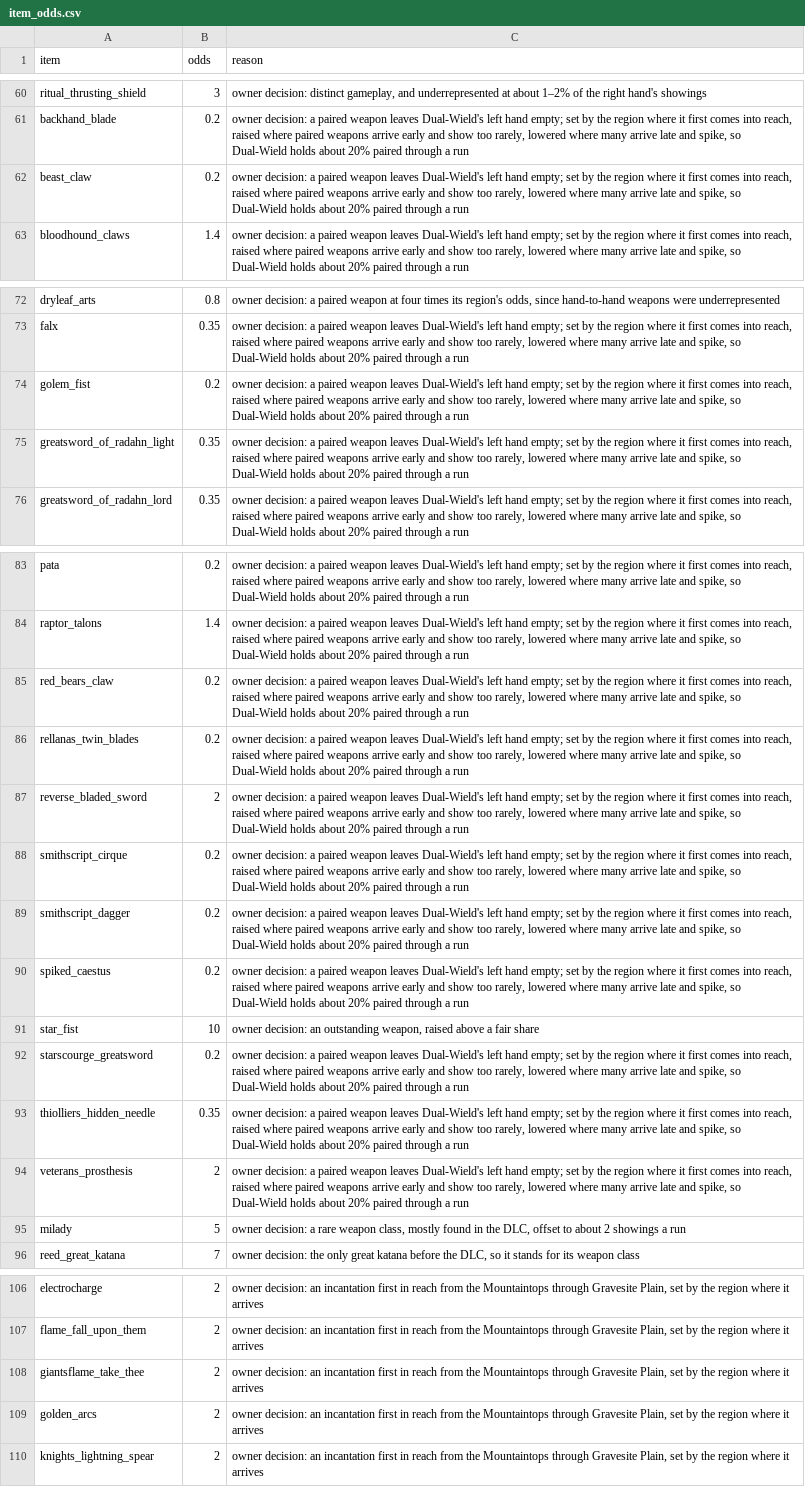
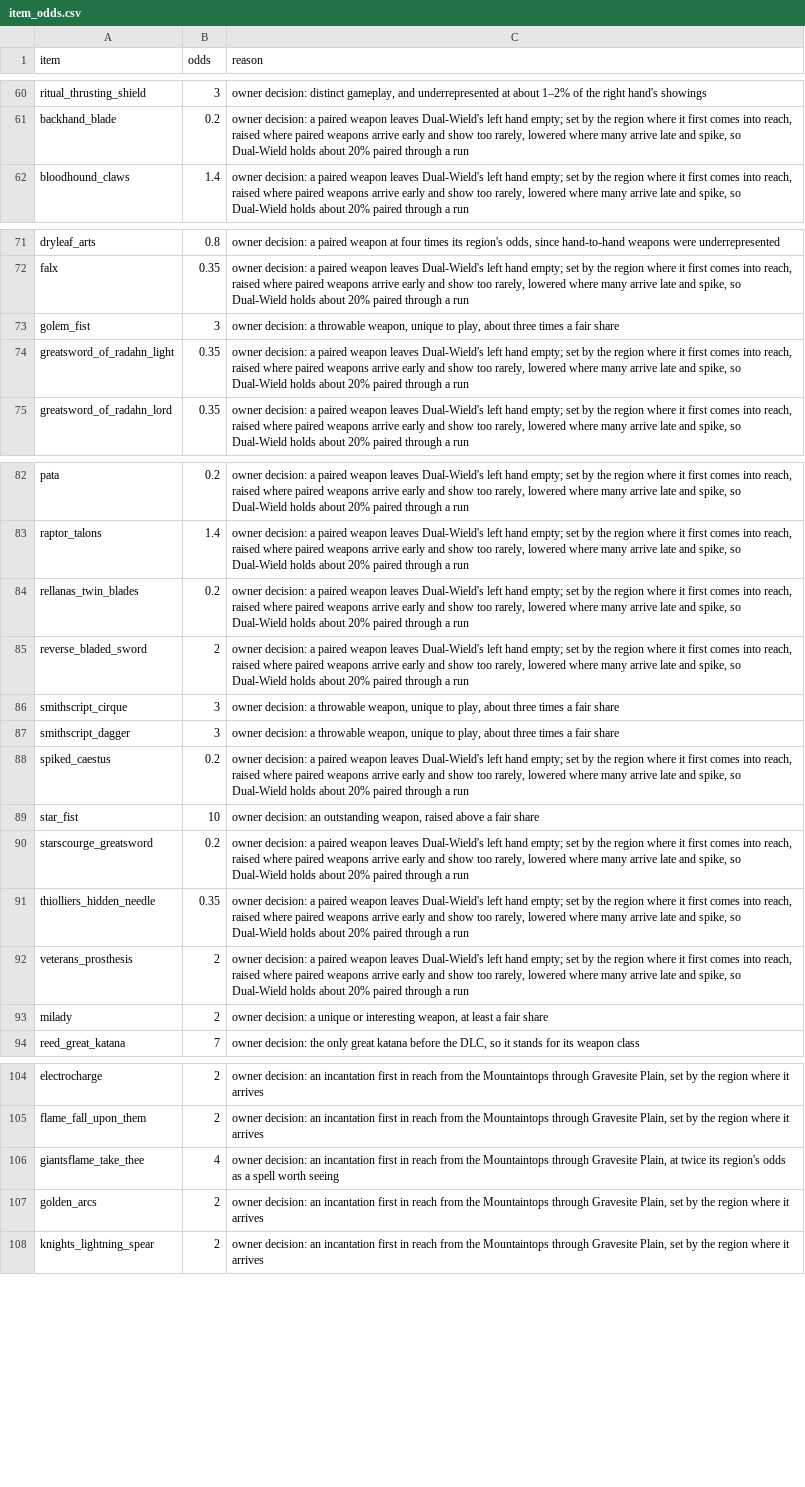
Before and after one commit to igoakulov/eldenroll, a CSV file: data/overrides/item_odds.csv, drawn as a sheet; only a part is shown, gaps mark what is left out; the diff covers the shown part only.

Commit message:
feat: unique weapons and spells at least a fair share, throwable weapons about three times, the Enir-Ilim arrivals raised; synergy enablers checked at least fair, Curseblade's Cirque 2; reasons for Twinblade Talisman and Retaliatory Crossed-Tree in item_odds (owner's decisions)

```diff
--- a/data/overrides/item_odds.csv
+++ b/data/overrides/item_odds.csv
@@ -61,3 +61,2 @@ ritual_thrusting_shield,3,"owner decision: distinct gameplay, and underrepresent
 backhand_blade,0.2,"owner decision: a paired weapon leaves Dual-Wield's left hand empty; set by the region where it first comes into reach, raised where paired weapons arrive early and show too rarely, lowered where many arrive late and spike, so Dual-Wield holds about 20% paired through a run"
-beast_claw,0.2,"owner decision: a paired weapon leaves Dual-Wield's left hand empty; set by the region where it first comes into reach, raised where paired weapons arrive early and show too rarely, lowered where many arrive late and spike, so Dual-Wield holds about 20% paired through a run"
 bloodhound_claws,1.4,"owner decision: a paired weapon leaves Dual-Wield's left hand empty; set by the region where it first comes into reach, raised where paired weapons arrive early and show too rarely, lowered where many arrive late and spike, so Dual-Wield holds about 20% paired through a run"
@@ -73,3 +72,3 @@ dryleaf_arts,0.8,"owner decision: a paired weapon at four times its region's odd
 falx,0.35,"owner decision: a paired weapon leaves Dual-Wield's left hand empty; set by the region where it first comes into reach, raised where paired weapons arrive early and show too rarely, lowered where many arrive late and spike, so Dual-Wield holds about 20% paired through a run"
-golem_fist,0.2,"owner decision: a paired weapon leaves Dual-Wield's left hand empty; set by the region where it first comes into reach, raised where paired weapons arrive early and show too rarely, lowered where many arrive late and spike, so Dual-Wield holds about 20% paired through a run"
+golem_fist,3,"owner decision: a throwable weapon, unique to play, about three times a fair share"
 greatsword_of_radahn_light,0.35,"owner decision: a paired weapon leaves Dual-Wield's left hand empty; set by the region where it first comes into reach, raised where paired weapons arrive early and show too rarely, lowered where many arrive late and spike, so Dual-Wield holds about 20% paired through a run"
@@ -84,7 +83,6 @@ pata,0.2,"owner decision: a paired weapon leaves Dual-Wield's left hand empty; s
 raptor_talons,1.4,"owner decision: a paired weapon leaves Dual-Wield's left hand empty; set by the region where it first comes into reach, raised where paired weapons arrive early and show too rarely, lowered where many arrive late and spike, so Dual-Wield holds about 20% paired through a run"
-red_bears_claw,0.2,"owner decision: a paired weapon leaves Dual-Wield's left hand empty; set by the region where it first comes into reach, raised where paired weapons arrive early and show too rarely, lowered where many arrive late and spike, so Dual-Wield holds about 20% paired through a run"
 rellanas_twin_blades,0.2,"owner decision: a paired weapon leaves Dual-Wield's left hand empty; set by the region where it first comes into reach, raised where paired weapons arrive early and show too rarely, lowered where many arrive late and spike, so Dual-Wield holds about 20% paired through a run"
 reverse_bladed_sword,2,"owner decision: a paired weapon leaves Dual-Wield's left hand empty; set by the region where it first comes into reach, raised where paired weapons arrive early and show too rarely, lowered where many arrive late and spike, so Dual-Wield holds about 20% paired through a run"
-smithscript_cirque,0.2,"owner decision: a paired weapon leaves Dual-Wield's left hand empty; set by the region where it first comes into reach, raised where paired weapons arrive early and show too rarely, lowered where many arrive late and spike, so Dual-Wield holds about 20% paired through a run"
-smithscript_dagger,0.2,"owner decision: a paired weapon leaves Dual-Wield's left hand empty; set by the region where it first comes into reach, raised where paired weapons arrive early and show too rarely, lowered where many arrive late and spike, so Dual-Wield holds about 20% paired through a run"
+smithscript_cirque,3,"owner decision: a throwable weapon, unique to play, about three times a fair share"
+smithscript_dagger,3,"owner decision: a throwable weapon, unique to play, about three times a fair share"
 spiked_caestus,0.2,"owner decision: a paired weapon leaves Dual-Wield's left hand empty; set by the region where it first comes into reach, raised where paired weapons arrive early and show too rarely, lowered where many arrive late and spike, so Dual-Wield holds about 20% paired through a run"
@@ -94,3 +92,3 @@ thiolliers_hidden_needle,0.35,"owner decision: a paired weapon leaves Dual-Wield
 veterans_prosthesis,2,"owner decision: a paired weapon leaves Dual-Wield's left hand empty; set by the region where it first comes into reach, raised where paired weapons arrive early and show too rarely, lowered where many arrive late and spike, so Dual-Wield holds about 20% paired through a run"
-milady,5,"owner decision: a rare weapon class, mostly found in the DLC, offset to about 2 showings a run"
+milady,2,"owner decision: a unique or interesting weapon, at least a fair share"
 reed_great_katana,7,"owner decision: the only great katana before the DLC, so it stands for its weapon class"
@@ -107,3 +105,3 @@ electrocharge,2,"owner decision: an incantation first in reach from the Mountain
 flame_fall_upon_them,2,"owner decision: an incantation first in reach from the Mountaintops through Gravesite Plain, set by the region where it arrives"
-giantsflame_take_thee,2,"owner decision: an incantation first in reach from the Mountaintops through Gravesite Plain, set by the region where it arrives"
+giantsflame_take_thee,4,"owner decision: an incantation first in reach from the Mountaintops through Gravesite Plain, at twice its region's odds as a spell worth seeing"
 golden_arcs,2,"owner decision: an incantation first in reach from the Mountaintops through Gravesite Plain, set by the region where it arrives"
```
Also changed, not shown: 46 added rows and 3 edited cells elsewhere in this file, 3 other files.
